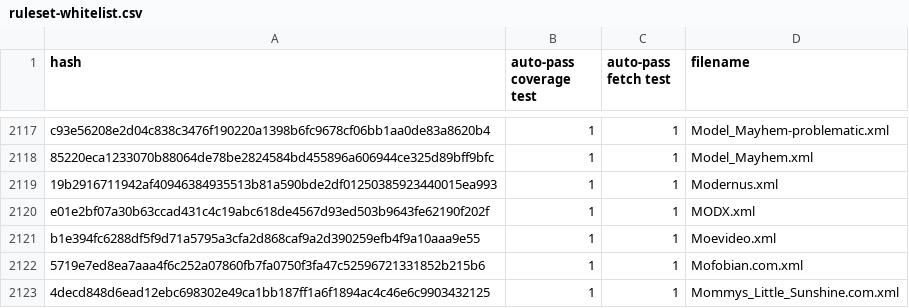
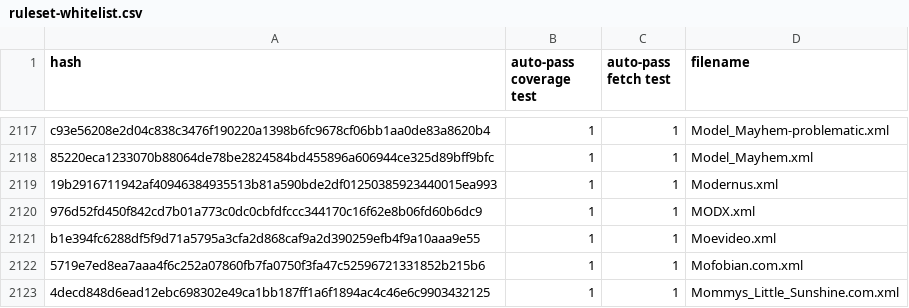
Before and after one commit to EFForg/https-everywhere, a CSV file: utils/ruleset-whitelist.csv, drawn as a sheet; only a part is shown, gaps mark what is left out.

```diff
--- a/utils/ruleset-whitelist.csv
+++ b/utils/ruleset-whitelist.csv
@@ -2119,3 +2119,3 @@ c93e56208e2d04c838c3476f190220a1398b6fc9678cf06bb1aa0de83a8620b4,1,1,Model_Mayhe
 19b2916711942af40946384935513b81a590bde2df01250385923440015ea993,1,1,Modernus.xml
-e01e2bf07a30b63ccad431c4c19abc618de4567d93ed503b9643fe62190f202f,1,1,MODX.xml
+976d52fd450f842cd7b01a773c0dc0cbfdfccc344170c16f62e8b06fd60b6dc9,1,1,MODX.xml
 b1e394fc6288df5f9d71a5795a3cfa2d868caf9a2d390259efb4f9a10aaa9e55,1,1,Moevideo.xml
```
Also changed, not shown: 2 other files.
